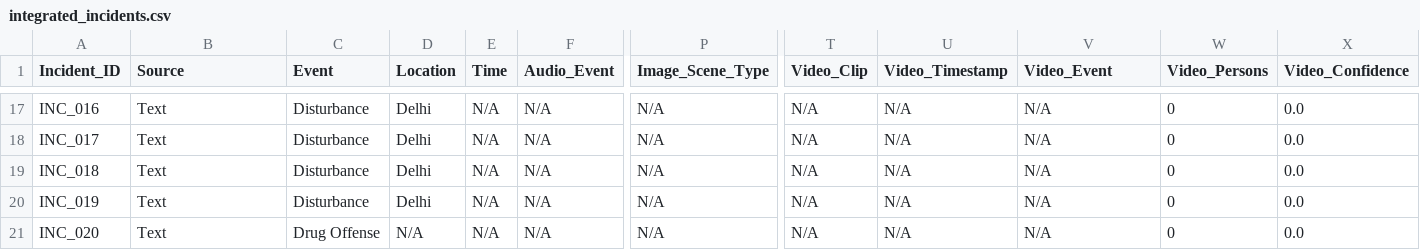
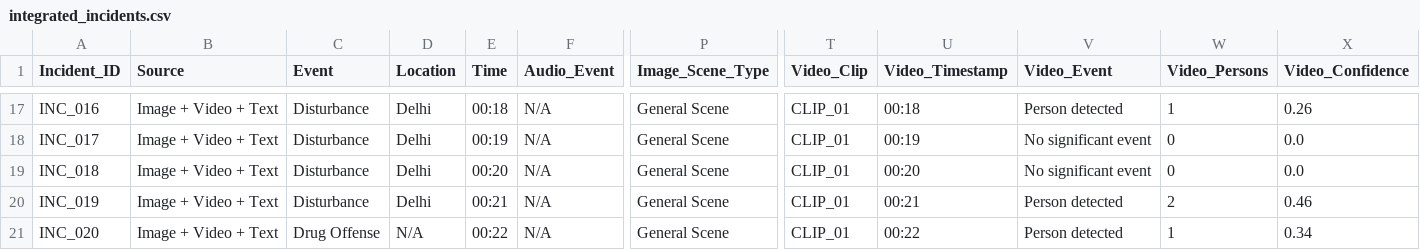
Before and after one commit to KeertiUmadi/Multimodal-crime-incident-analyzer, a CSV file: integration/integrated_incidents.csv, drawn as a sheet; only a part is shown, gaps mark what is left out; the diff covers the shown part only; the diff names each change by its address in the sheet, - before the commit and + after, or states it on an @@ line.

```diff
--- a/integration/integrated_incidents.csv
+++ b/integration/integrated_incidents.csv
-B17:B21 (Source): Text
+B17:B21 (Source): Image + Video + Text
-E17 (Time): N/A
+E17 (Time): 00:18
-P17:P21 (Image_Scene_Type): N/A
+P17:P21 (Image_Scene_Type): General Scene
-T17:T21 (Video_Clip): N/A
+T17:T21 (Video_Clip): CLIP_01
-U17 (Video_Timestamp): N/A
+U17 (Video_Timestamp): 00:18
-V17 (Video_Event): N/A
+V17 (Video_Event): Person detected
-W17 (Video_Persons): 0
+W17 (Video_Persons): 1
-X17 (Video_Confidence): 0.0
+X17 (Video_Confidence): 0.26
-E18 (Time): N/A
+E18 (Time): 00:19
-U18 (Video_Timestamp): N/A
+U18 (Video_Timestamp): 00:19
-V18:V19 (Video_Event): N/A
+V18:V19 (Video_Event): No significant event
-E19 (Time): N/A
+E19 (Time): 00:20
-U19 (Video_Timestamp): N/A
+U19 (Video_Timestamp): 00:20
-E20 (Time): N/A
+E20 (Time): 00:21
-U20 (Video_Timestamp): N/A
+U20 (Video_Timestamp): 00:21
-V20:V21 (Video_Event): N/A
+V20:V21 (Video_Event): Person detected
-W20 (Video_Persons): 0
+W20 (Video_Persons): 2
-X20 (Video_Confidence): 0.0
+X20 (Video_Confidence): 0.46
-E21 (Time): N/A
+E21 (Time): 00:22
-U21 (Video_Timestamp): N/A
+U21 (Video_Timestamp): 00:22
-W21 (Video_Persons): 0
+W21 (Video_Persons): 1
-X21 (Video_Confidence): 0.0
+X21 (Video_Confidence): 0.34
```
Also changed, not shown: 144 edited cells elsewhere in this file, audio/output_audio.csv, integration/final_dataset.csv, 8 other files.
